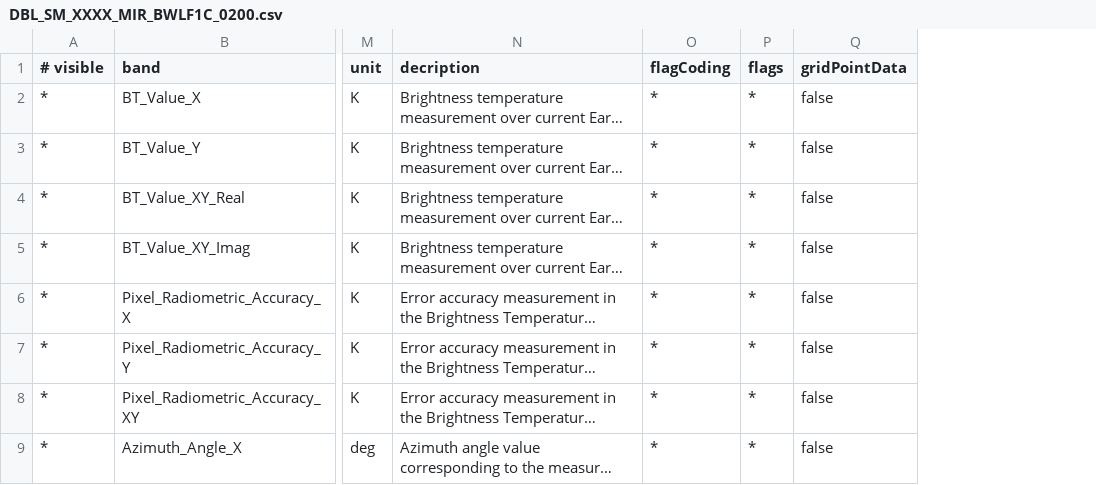
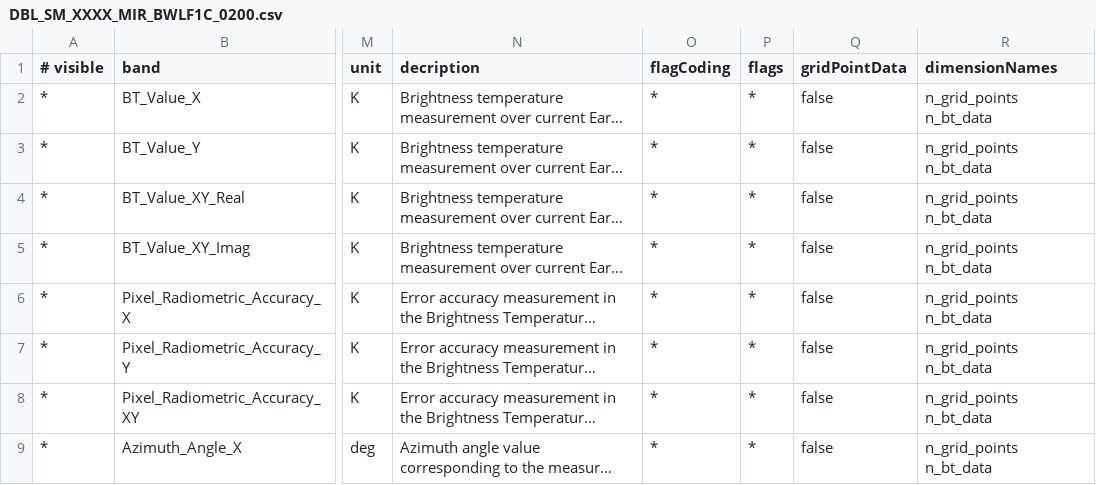
Before and after one commit to bcdev/smos-box, a CSV file: smos-reader/src/main/resources/org/esa/beam/dataio/smos/dddb/bands/MIR_/BWLF1C/DBL_SM_XXXX_MIR_BWLF1C_0200.csv, drawn as a sheet; only a part is shown, gaps mark what is left out; long unchanged cells end in …; the diff names each change by its address in the sheet, - before the commit and + after, or states it on an @@ line.

Commit message:
added dimension names

```diff
--- a/smos-reader/src/main/resources/org/esa/beam/dataio/smos/dddb/bands/MIR_/BWLF1C/DBL_SM_XXXX_MIR_BWLF1C_0200.csv
+++ b/smos-reader/src/main/resources/org/esa/beam/dataio/smos/dddb/bands/MIR_/BWLF1C/DBL_SM_XXXX_MIR_BWLF1C_0200.csv
+column R (dimensionNames), rows 2-9: all n_grid_points n_bt_data
```
Also changed, not shown: smos-reader/src/main/resources/org/esa/beam/dataio/smos/dddb/bands/MIR_/BWLD1C/DBL_SM_XXXX_MIR_BWLD1C_0200.csv, smos-reader/src/main/resources/org/esa/beam/dataio/smos/dddb/bands/MIR_/BWLD1C/DBL_SM_XXXX_MIR_BWLD1C_0201.csv, 14 other files.
